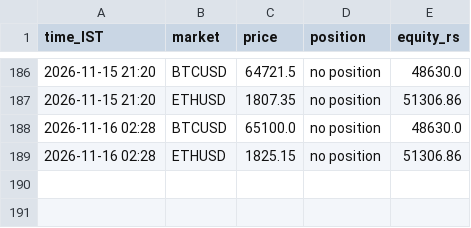
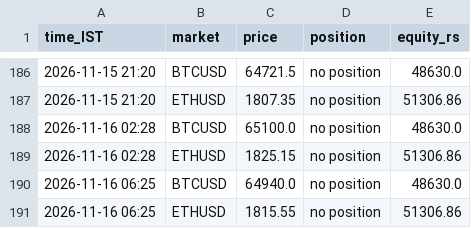
Before and after one commit to JPonline-cmd/paper-trading-bot, a CSV file: equity.csv, drawn as a sheet; only a part is shown, gaps mark what is left out.

```diff
--- a/equity.csv
+++ b/equity.csv
@@ -189 +189,3 @@ time_IST,market,price,position,equity_rs
 2026-11-16 02:28,ETHUSD,1825.15,no position,51306.86
+2026-11-16 06:25,BTCUSD,64940.0,no position,48630.0
+2026-11-16 06:25,ETHUSD,1815.55,no position,51306.86
```
Also changed, not shown: 3 other files.
